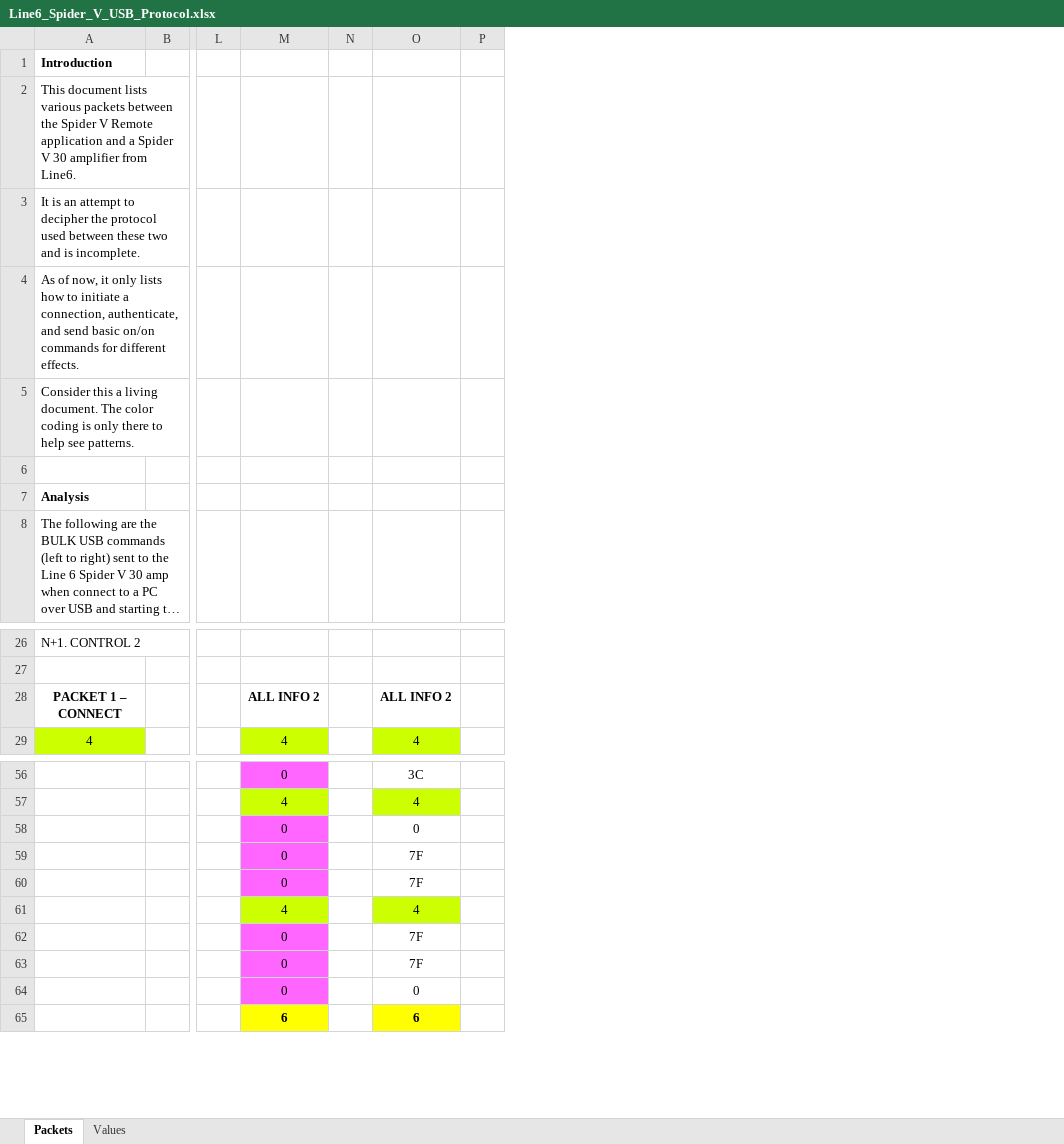
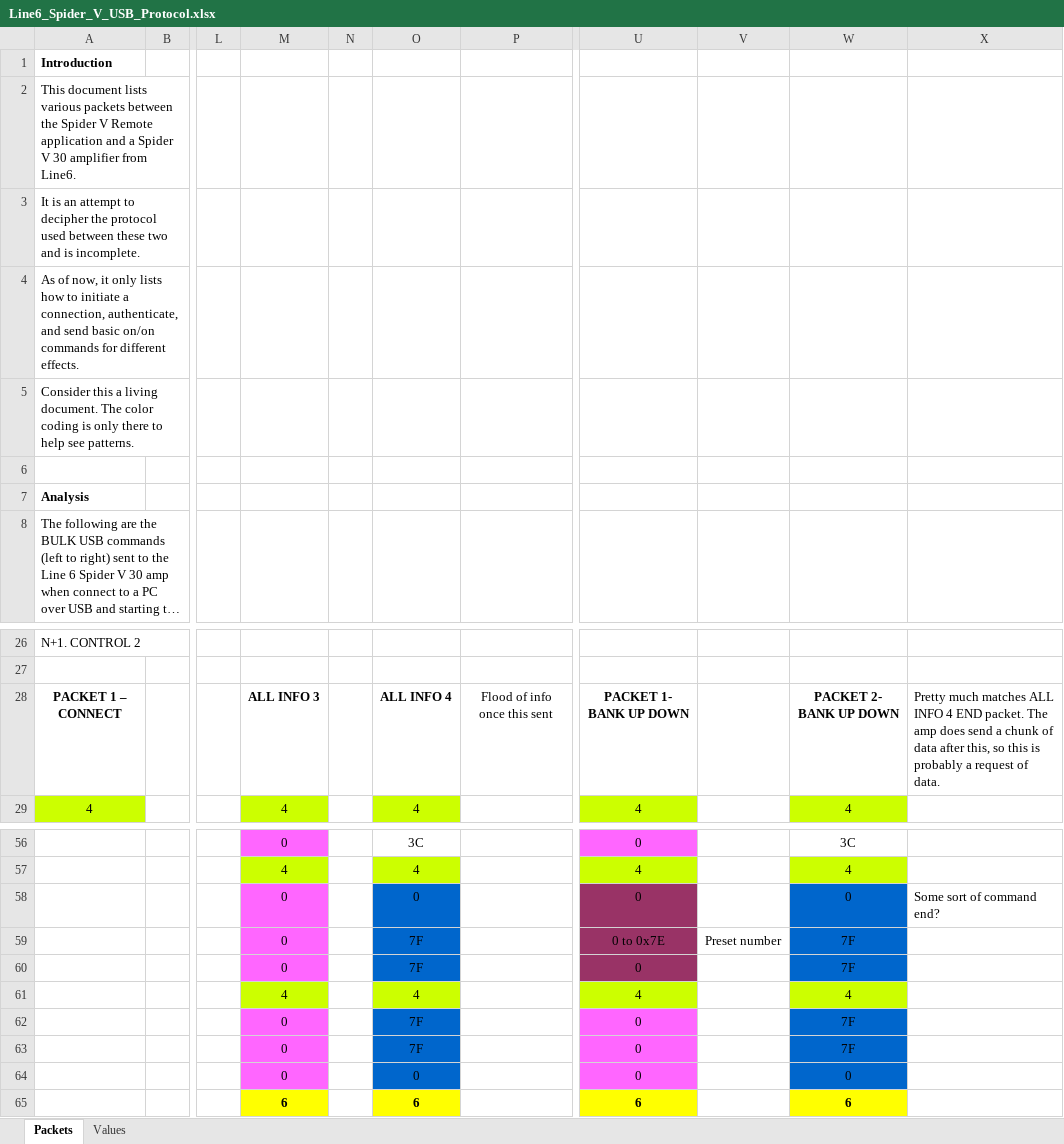
Before and after one commit to stric9r/Line6-FBV3-Clone, an Excel workbook: Research/Line6_Spider_V_USB_Protocol.xlsx, sheet Packets, drawn as a sheet; only a part is shown, gaps mark what is left out; long unchanged cells end in …; values as stored, in another font and other column widths than the file's, no borders; removed rows and columns are numbered as before the commit, all else as after; the diff names each change by its address in the sheet, - before the commit and + after, or states it on an @@ line.

Commit message:
Updated documentation for bank up/down information

```diff
--- a/Research/Line6_Spider_V_USB_Protocol.xlsx (sheet Packets)
+++ b/Research/Line6_Spider_V_USB_Protocol.xlsx (sheet Packets)
-column P, empty
+column P, row 28: Flood of info once this sent
+column U, rows 28-29: PACKET 1- BANK UP DOWN | 4; rows 56-65: 0 | 4 | 0 | 0 to 0x7E | 0 | 4 | 0 | 0 | 0 | 6
+column V, row 59: Preset number
+column W, rows 28-29: PACKET 2- BANK UP DOWN | 4; rows 56-65: 3C | 4 | 0 | 7F | 7F | 4 | 7F | 7F | 0 | 6
+column X, row 28: Pretty much matches ALL INFO 4 END packet. The amp does send a chunk of data after this, so this is probably a request of data.; row 58: Some sort of command end?
-M28: ALL INFO 2
+M28: ALL INFO 3
-O28: ALL INFO 2
+O28: ALL INFO 4
-O58:O60 fill: none
+O58:O60 fill: #0066CC
-O62:O64 fill: none
+O62:O64 fill: #0066CC
```
